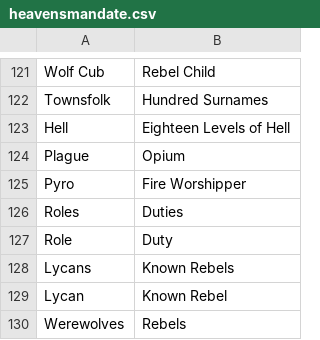
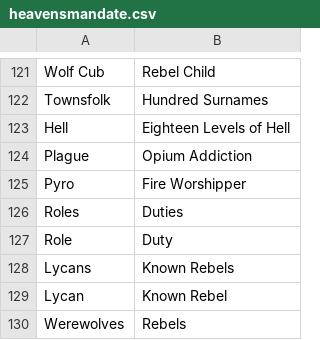
Before and after one commit to WerewolvesRevamped/Packs, a CSV file: Theme/heavensmandate.csv, drawn as a sheet; only a part is shown, gaps mark what is left out.

Commit message:
Update heavensmandate.csv

```diff
--- a/Theme/heavensmandate.csv
+++ b/Theme/heavensmandate.csv
@@ -123,3 +123,3 @@ Townsfolk,Hundred Surnames
 Hell,Eighteen Levels of Hell
-Plague,Opium
+Plague,Opium Addiction
 Pyro,Fire Worshipper
```
